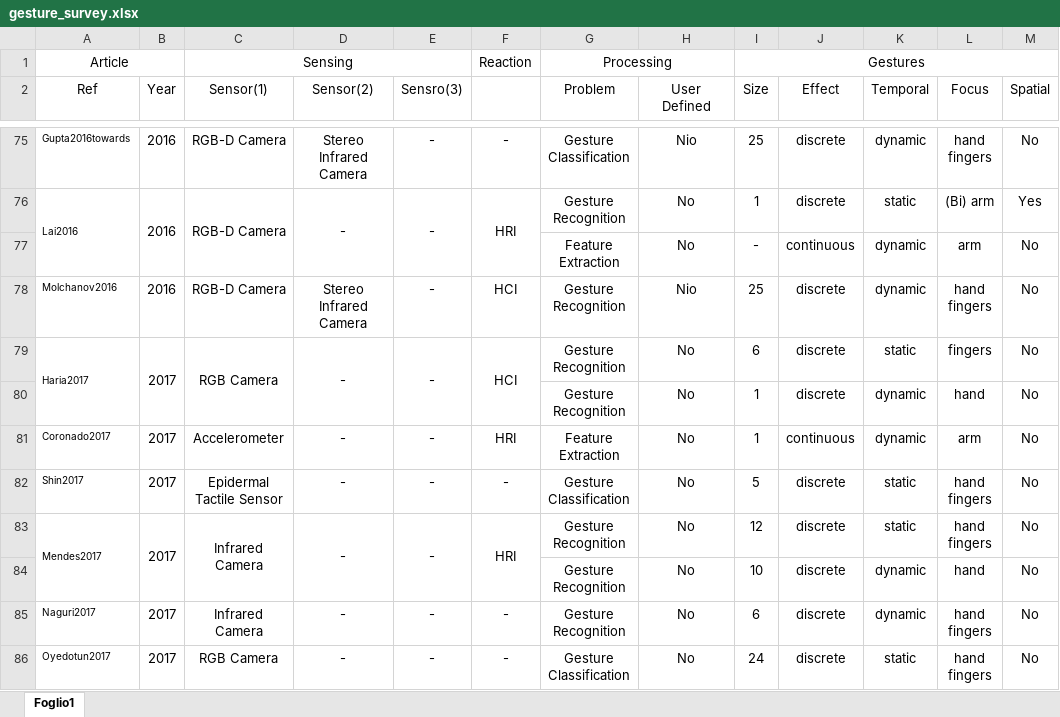
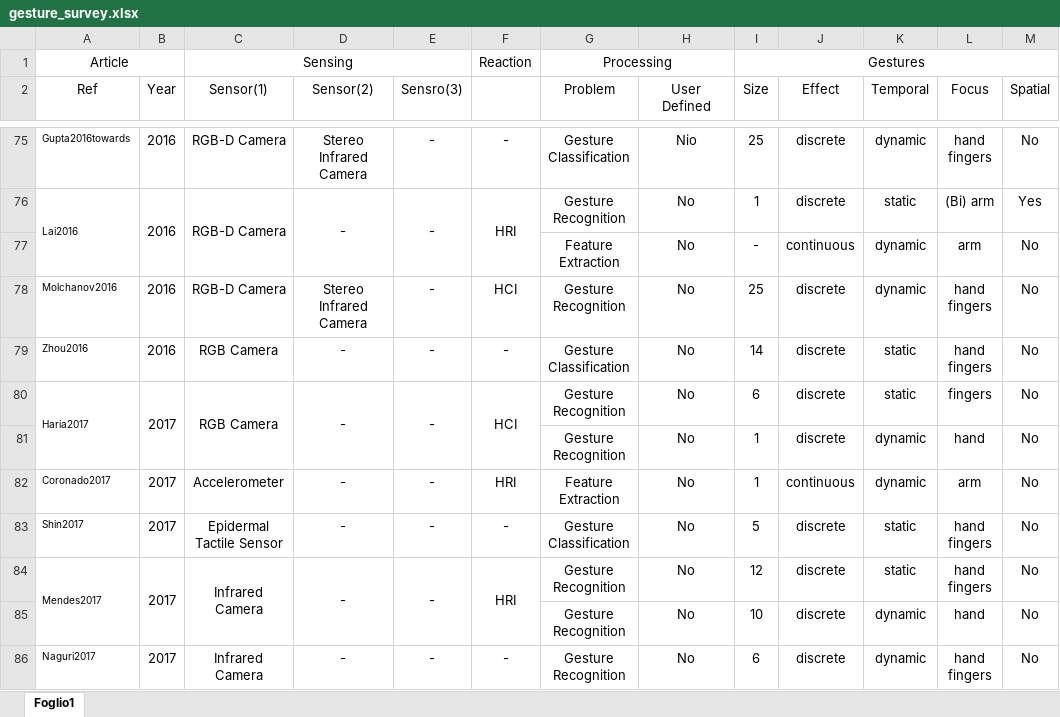
Before and after one commit to ACarfi/GesturalInteractionSurvey, an Excel workbook: gesture_survey.xlsx, sheet Foglio1, drawn as a sheet; only a part is shown, gaps mark what is left out; the shorter side is filled out with more unchanged rows; values as stored, in another font and other column widths than the file's, no borders; ↵ is a line break in a cell; the diff names each change by its address in the sheet, - before the commit and + after, or states it on an @@ line.

```diff
--- a/gesture_survey.xlsx (sheet Foglio1)
+++ b/gesture_survey.xlsx (sheet Foglio1)
-H78 (User Defined): Nio
+H78 (User Defined): No
+row 79: Zhou2016 | 2016 | RGB Camera | - | - | - | Gesture ↵ Classification | No | 14 | discrete | static | hand ↵ fingers | No
```
Also changed, not shown: 3 other files.
